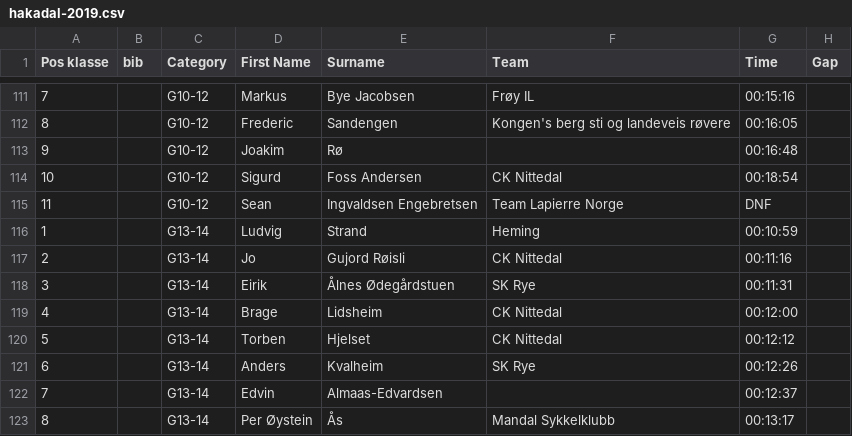
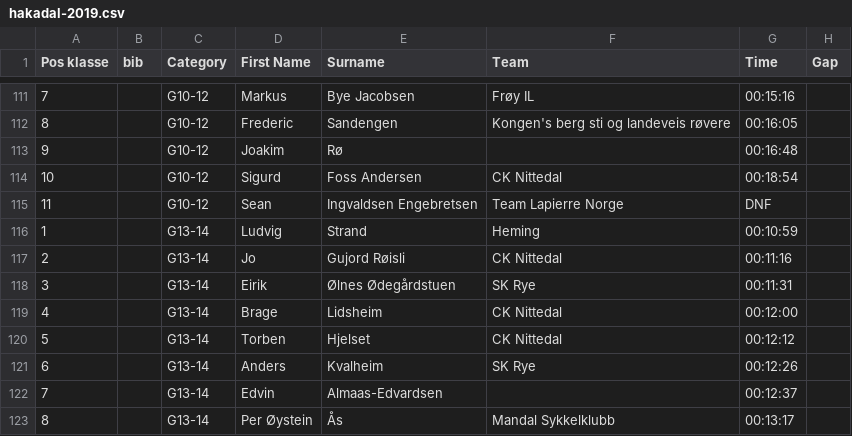
Before and after one commit to knuthaug/enduro-stats, a CSV file: results/2019/hakadal/hakadal-2019.csv, drawn as a sheet; only a part is shown, gaps mark what is left out; the diff names each change by its address in the sheet, - before the commit and + after, or states it on an @@ line.

```diff
--- a/results/2019/hakadal/hakadal-2019.csv
+++ b/results/2019/hakadal/hakadal-2019.csv
-E118 (Surname): Ålnes Ødegårdstuen
+E118 (Surname): Ølnes Ødegårdstuen
```
Also changed, not shown: results/2019/nesbyen/nesbyen-2019.csv, 2 other files.
